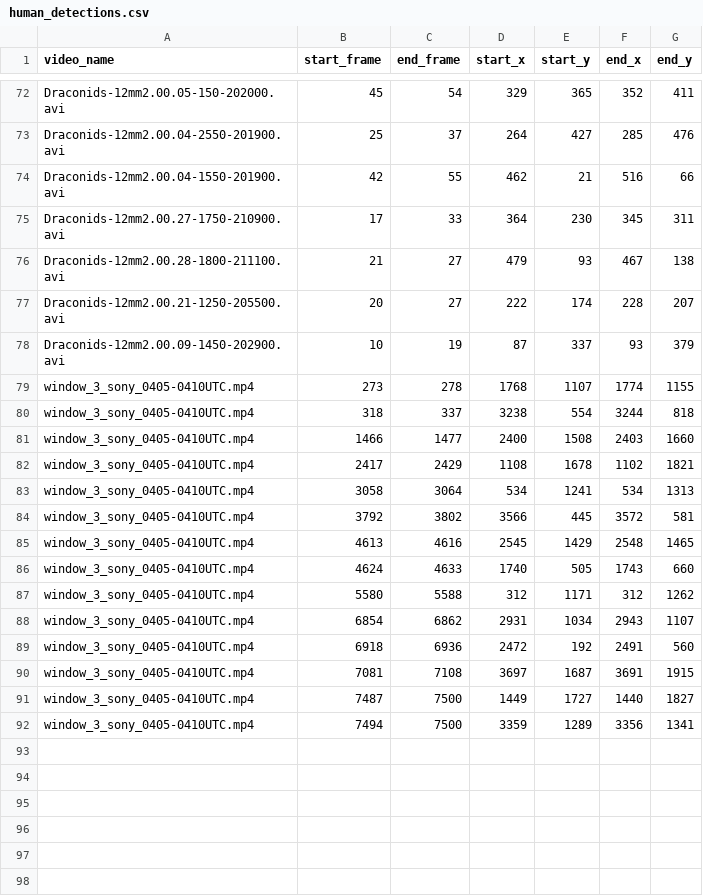
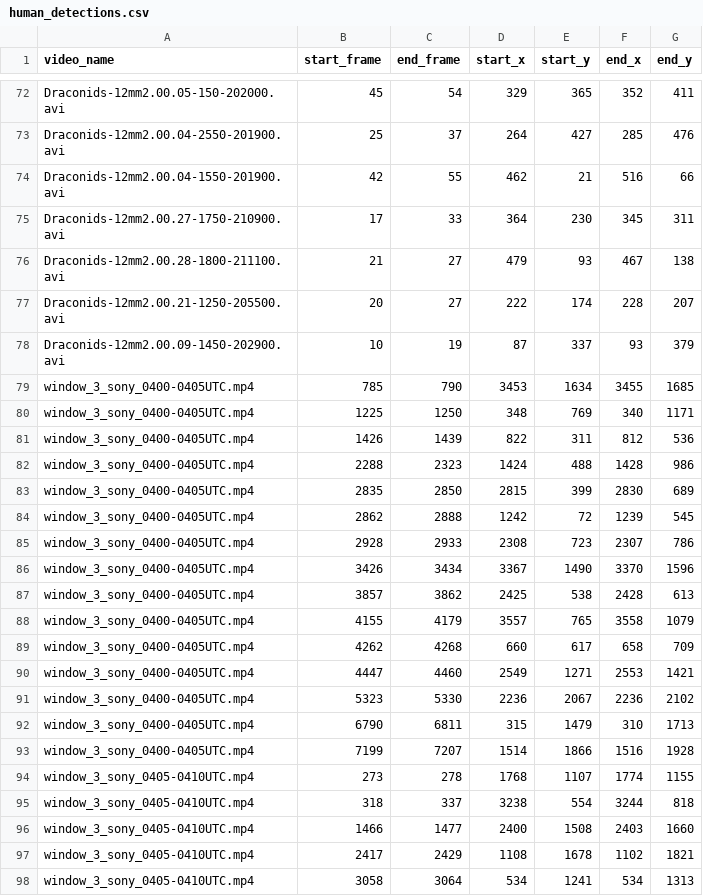
Before and after one commit to ejovo13/fmdt_python_clean, a CSV file: human_detections.csv, drawn as a sheet; only a part is shown, gaps mark what is left out; the shorter side is filled out with more unchanged rows.

```diff
--- a/human_detections.csv
+++ b/human_detections.csv
@@ -78,2 +78,17 @@ Draconids-12mm2.00.21-1250-205500.avi,20,27,222,174,228,207
 Draconids-12mm2.00.09-1450-202900.avi,10,19,87,337,93,379
+window_3_sony_0400-0405UTC.mp4,785,790,3453,1634,3455,1685
+window_3_sony_0400-0405UTC.mp4,1225,1250,348,769,340,1171
+window_3_sony_0400-0405UTC.mp4,1426,1439,822,311,812,536
+window_3_sony_0400-0405UTC.mp4,2288,2323,1424,488,1428,986
+window_3_sony_0400-0405UTC.mp4,2835,2850,2815,399,2830,689
+window_3_sony_0400-0405UTC.mp4,2862,2888,1242,72,1239,545
+window_3_sony_0400-0405UTC.mp4,2928,2933,2308,723,2307,786
+window_3_sony_0400-0405UTC.mp4,3426,3434,3367,1490,3370,1596
+window_3_sony_0400-0405UTC.mp4,3857,3862,2425,538,2428,613
+window_3_sony_0400-0405UTC.mp4,4155,4179,3557,765,3558,1079
+window_3_sony_0400-0405UTC.mp4,4262,4268,660,617,658,709
+window_3_sony_0400-0405UTC.mp4,4447,4460,2549,1271,2553,1421
+window_3_sony_0400-0405UTC.mp4,5323,5330,2236,2067,2236,2102
+window_3_sony_0400-0405UTC.mp4,6790,6811,315,1479,310,1713
+window_3_sony_0400-0405UTC.mp4,7199,7207,1514,1866,1516,1928
 window_3_sony_0405-0410UTC.mp4,273,278,1768,1107,1774,1155
```
Also changed, not shown: 1 other file.
